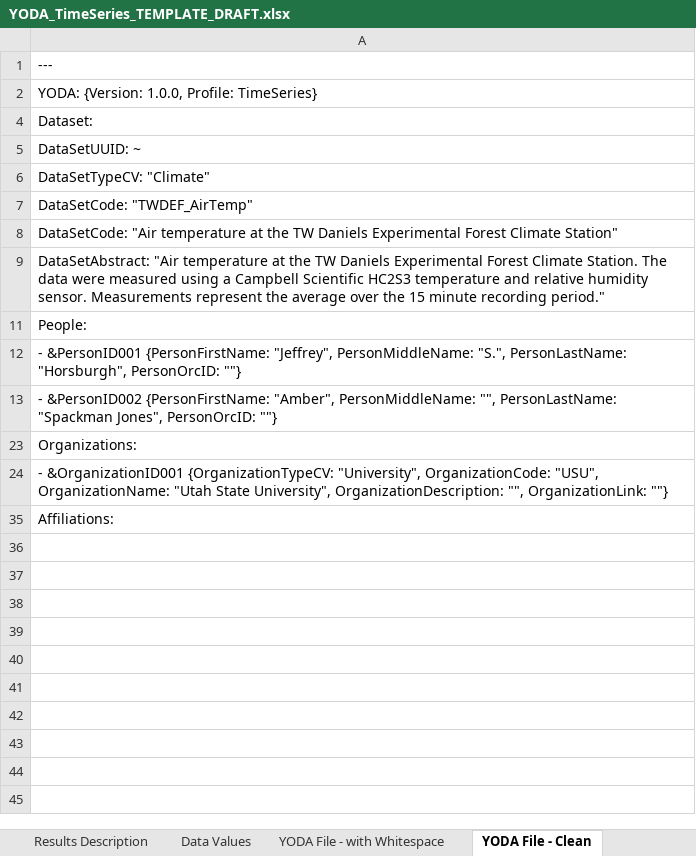
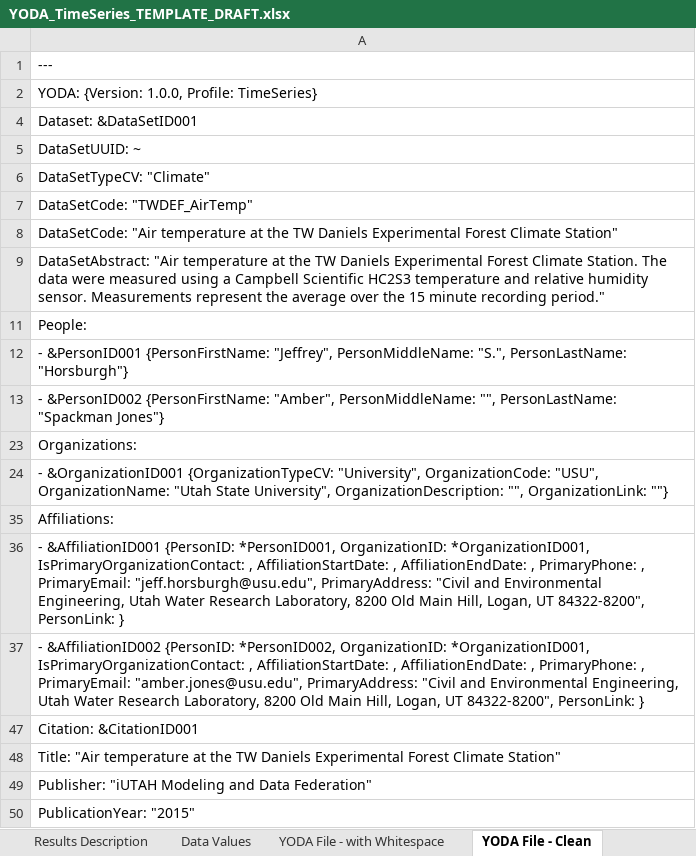
Before and after one commit to ODM2/YODA-File, an Excel workbook: YODA_TimeSeries_TEMPLATE_DRAFT.xlsx, sheet YODA File - Clean, drawn as a sheet; values as stored, in another font and other column widths than the file's, no borders; the diff names each change by its address in the sheet, - before the commit and + after, or states it on an @@ line.

Commit message:
Added Named Ranges
Added named ranges.  Output is complete up to the citation information.
Data validation mostly works up to the SamplingFeatures tab.

```diff
--- a/YODA_TimeSeries_TEMPLATE_DRAFT.xlsx (sheet YODA File - Clean)
+++ b/YODA_TimeSeries_TEMPLATE_DRAFT.xlsx (sheet YODA File - Clean)
-A4: Dataset:
+A4: Dataset: &DataSetID001
-A12: …"S.", PersonLastName: "Horsburgh", PersonOrcID: ""}
+A12: …"S.", PersonLastName: "Horsburgh"}
-A13: …PersonLastName: "Spackman Jones", PersonOrcID: ""}
+A13: …PersonLastName: "Spackman Jones"}
+row 36: - &AffiliationID001 {PersonID: *PersonID001, OrganizationID: *OrganizationID001, IsPrimaryOrganizationContact: , AffiliationStartDate: , AffiliationEndDate: , PrimaryPhone: , PrimaryEmail: "jeff.horsburgh@usu.edu", PrimaryAddress: "Civil and Environmental Engineering, Utah Water Research Laboratory, 8200 Old Main Hill, Logan, UT 84322-8200", PersonLink: }
+row 37: - &AffiliationID002 {PersonID: *PersonID002, OrganizationID: *OrganizationID001, IsPrimaryOrganizationContact: , AffiliationStartDate: , AffiliationEndDate: , PrimaryPhone: , PrimaryEmail: "amber.jones@usu.edu", PrimaryAddress: "Civil and Environmental Engineering, Utah Water Research Laboratory, 8200 Old Main Hill, Logan, UT 84322-8200", PersonLink: }
+row 47: Citation: &CitationID001
+row 48: Title: "Air temperature at the TW Daniels Experimental Forest Climate Station"
+row 49: Publisher: "iUTAH Modeling and Data Federation"
+row 50: PublicationYear: "2015"
```
Also changed, not shown: sheet Sampling Features, sheet Controlled Vocabularies, sheet YODA File - with Whitespace, sheet Dataset Citation, sheet People and Organizations, formulas that keep their value, hidden cells.
